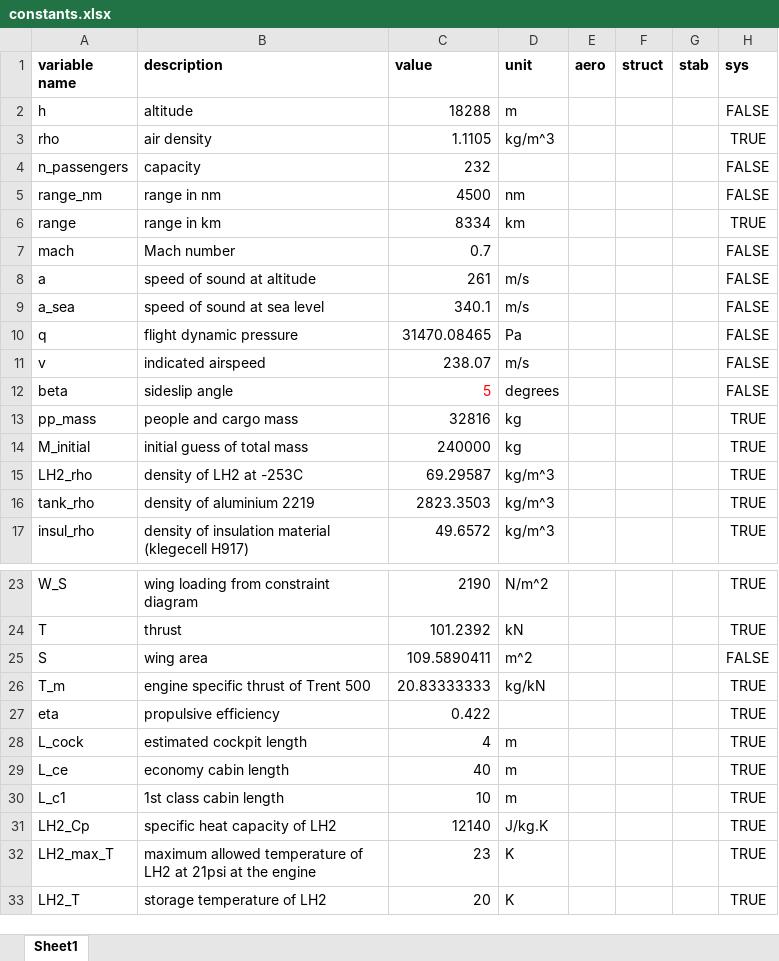
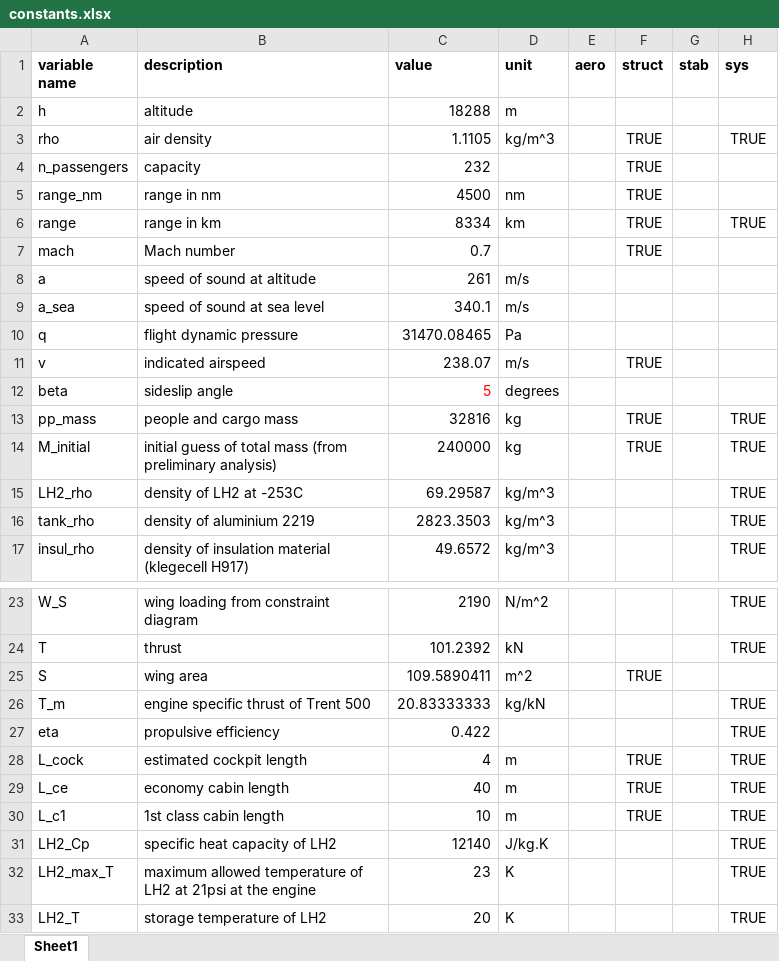
Before and after one commit to engineerjai/MDOHPCA, an Excel workbook: constants.xlsx, sheet Sheet1, drawn as a sheet; only a part is shown, gaps mark what is left out; values as stored, in another font and other column widths than the file's, no borders; conditional formats and table styles not drawn; the diff covers the shown part only; the diff names each change by its address in the sheet, - before the commit and + after, or states it on an @@ line.

Commit message:
added struct and added formatting to constants
added constants and connections to struct after Tanika translated her functions to openMDAO syntax, currently contains 1 error in struct IDO and 1 in struct COG calcs

Co-Authored-By: tanikadodhia <124893487+tanikadodhia@users.noreply.github.com>

```diff
--- a/constants.xlsx (sheet Sheet1)
+++ b/constants.xlsx (sheet Sheet1)
-H2 (sys): FALSE
+H2 (sys): (empty)
-F3:F7 (struct): (empty)
+F3:F7 (struct): TRUE
-H4:H5 (sys): FALSE
+H4:H5 (sys): (empty)
-H7:H12 (sys): FALSE
+H7:H12 (sys): (empty)
-F11 (struct): (empty)
+F11 (struct): TRUE
-F13:F14 (struct): (empty)
+F13:F14 (struct): TRUE
-B14 (description): initial guess of total mass
+B14 (description): initial guess of total mass (from preliminary analysis)
-F25 (struct): (empty)
+F25 (struct): TRUE
-H25 (sys): FALSE
+H25 (sys): (empty)
-F28:F30 (struct): (empty)
+F28:F30 (struct): TRUE
```
Also changed, not shown: 20 added rows elsewhere in this sheet, formulas that keep their value, 1 other file.
